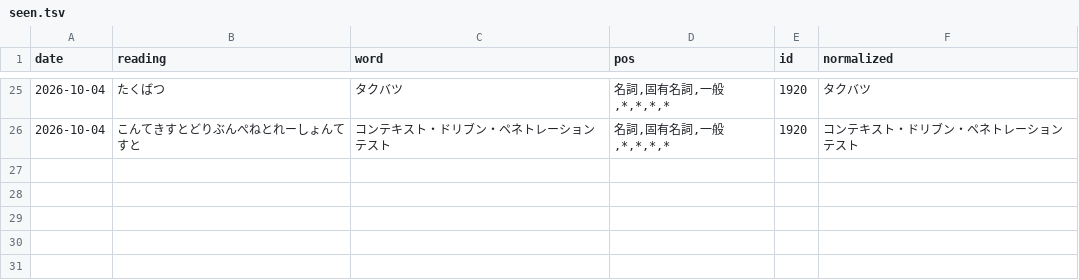
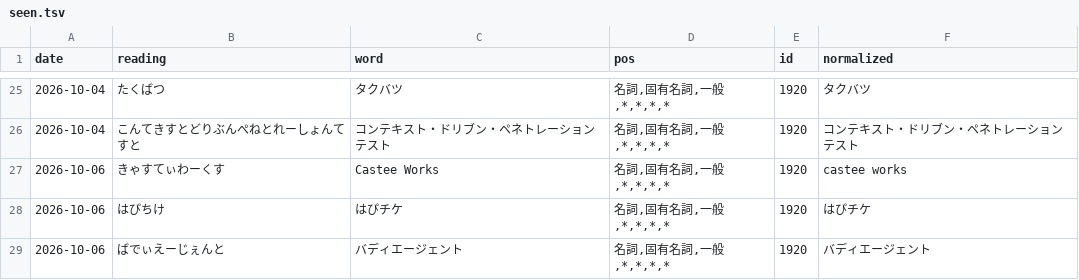
Before and after one commit to KazumaProject/New-word, a TSV file: data/seen.tsv, drawn as a sheet; only a part is shown, gaps mark what is left out; the diff names each change by its address in the sheet, - before the commit and + after, or states it on an @@ line.

```diff
--- a/data/seen.tsv
+++ b/data/seen.tsv
+row 27: 2026-10-06 | きゃすてぃわーくす | Castee Works | 名詞,固有名詞,一般,*,*,*,* | 1920 | castee works
+row 28: 2026-10-06 | はぴちけ | はぴチケ | 名詞,固有名詞,一般,*,*,*,* | 1920 | はぴチケ
+row 29: 2026-10-06 | ばでぃえーじぇんと | バディエージェント | 名詞,固有名詞,一般,*,*,*,* | 1920 | バディエージェント
```
